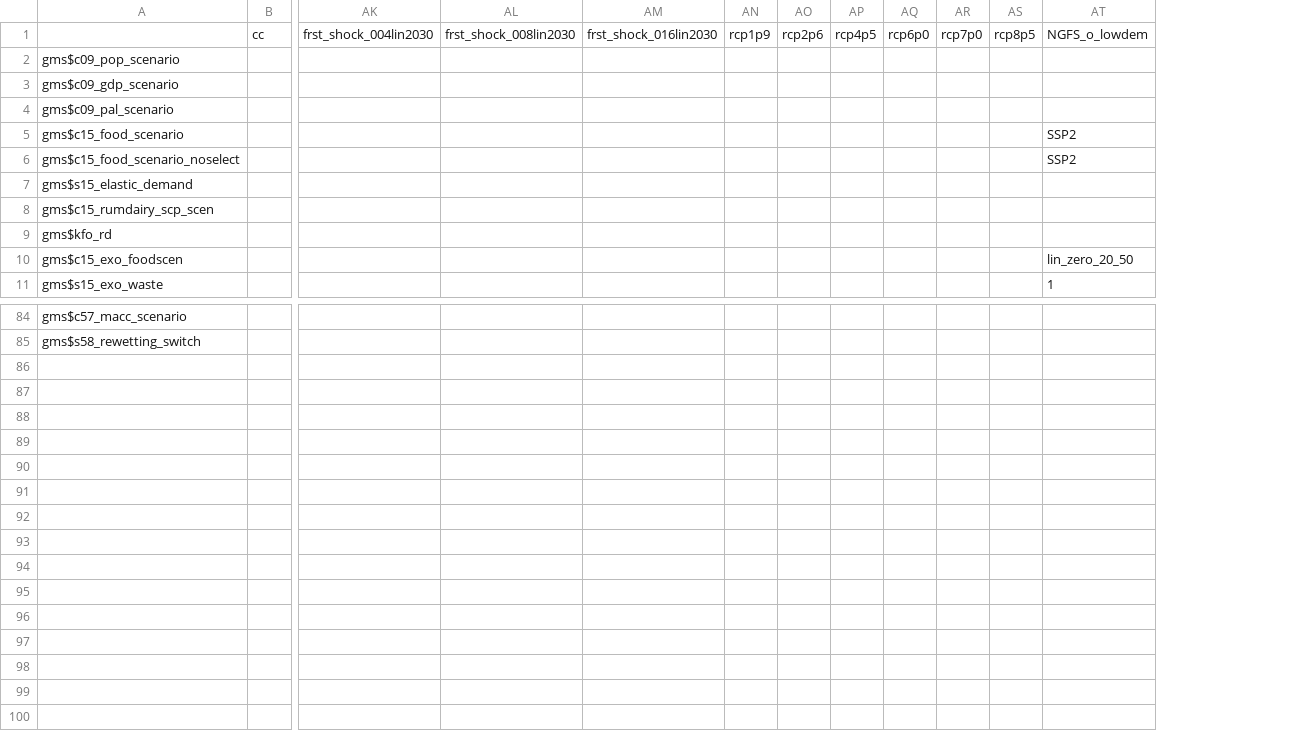
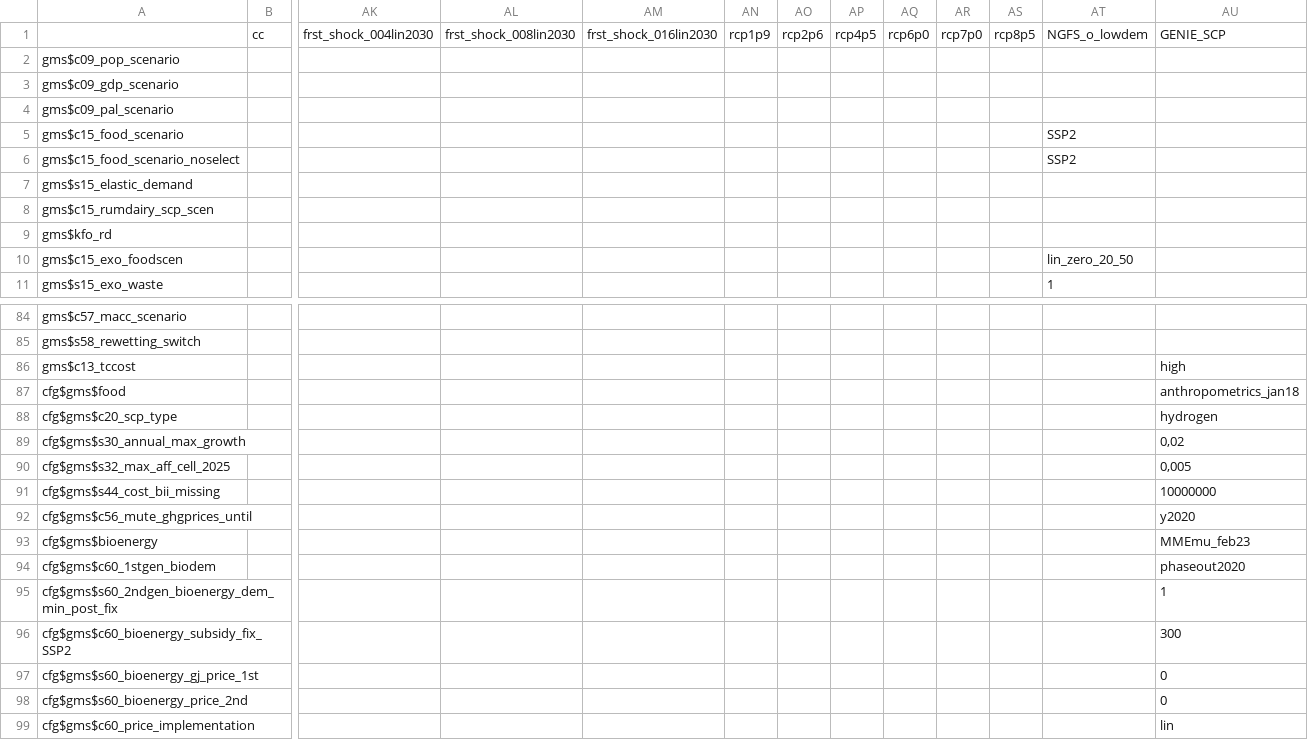
Before and after one commit to magpiemodel/magpie, a CSV file: config/scenario_config.csv, drawn as a sheet; only a part is shown, gaps mark what is left out; rows hold the shown columns only; the diff names each change by its address in the sheet, - before the commit and + after, or states it on an @@ line.

Commit message:
add GENIE to scenario config

```diff
--- a/config/scenario_config.csv
+++ b/config/scenario_config.csv
+column AU, row 1: GENIE_SCP
+row 86: gms$c13_tccost |  |  |  |  |  |  |  |  |  |  |  | high
+row 87: cfg$gms$food |  |  |  |  |  |  |  |  |  |  |  | anthropometrics_jan18
+row 88: cfg$gms$c20_scp_type |  |  |  |  |  |  |  |  |  |  |  | hydrogen
+row 89: cfg$gms$s30_annual_max_growth |  |  |  |  |  |  |  |  |  |  |  | 0,02
+row 90: cfg$gms$s32_max_aff_cell_2025 |  |  |  |  |  |  |  |  |  |  |  | 0,005
+row 91: cfg$gms$s44_cost_bii_missing |  |  |  |  |  |  |  |  |  |  |  | 10000000
+row 92: cfg$gms$c56_mute_ghgprices_until |  |  |  |  |  |  |  |  |  |  |  | y2020
+row 93: cfg$gms$bioenergy |  |  |  |  |  |  |  |  |  |  |  | MMEmu_feb23
+row 94: cfg$gms$c60_1stgen_biodem |  |  |  |  |  |  |  |  |  |  |  | phaseout2020
+row 95: cfg$gms$s60_2ndgen_bioenergy_dem_min_post_fix |  |  |  |  |  |  |  |  |  |  |  | 1
+row 96: cfg$gms$c60_bioenergy_subsidy_fix_SSP2 |  |  |  |  |  |  |  |  |  |  |  | 300
+row 97: cfg$gms$s60_bioenergy_gj_price_1st |  |  |  |  |  |  |  |  |  |  |  | 0
+row 98: cfg$gms$s60_bioenergy_price_2nd |  |  |  |  |  |  |  |  |  |  |  | 0
+row 99: cfg$gms$c60_price_implementation |  |  |  |  |  |  |  |  |  |  |  | lin
```
